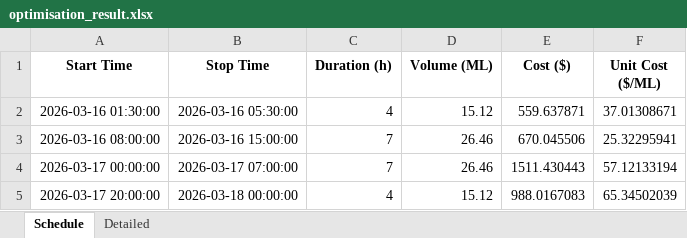
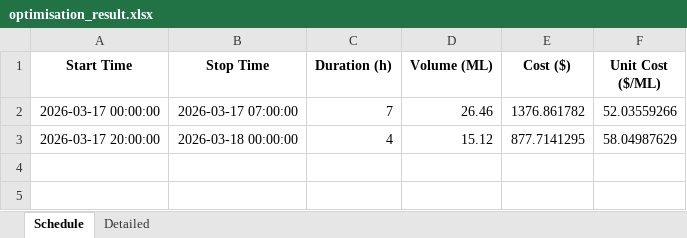
Before and after one commit to bwyLLAP/pump-optimisation-for-SHW, an Excel workbook: data/latest/optimisation_result.xlsx, sheet Schedule, drawn as a sheet; values as stored, in another font and other column widths than the file's, no borders; removed rows and columns are numbered as before the commit, all else as after; the diff names each change by its address in the sheet, - before the commit and + after, or states it on an @@ line.

```diff
--- a/data/latest/optimisation_result.xlsx (sheet Schedule)
+++ b/data/latest/optimisation_result.xlsx (sheet Schedule)
-row 2: 2026-03-16 01:30:00 | 2026-03-16 05:30:00 | 4 | 15.12 | 559.637871 | 37.01308671
-row 3: 2026-03-16 08:00:00 | 2026-03-16 15:00:00 | 7 | 26.46 | 670.045506 | 25.32295941
-E2 (Cost ($)): 1511.430443
+E2 (Cost ($)): 1376.861782
-F2 (Unit Cost ($/ML)): 57.12133194
+F2 (Unit Cost ($/ML)): 52.03559266
-E3 (Cost ($)): 988.0167083
+E3 (Cost ($)): 877.7141295
-F3 (Unit Cost ($/ML)): 65.34502039
+F3 (Unit Cost ($/ML)): 58.04987629
```
Also changed, not shown: sheet Detailed, 4 other files.
